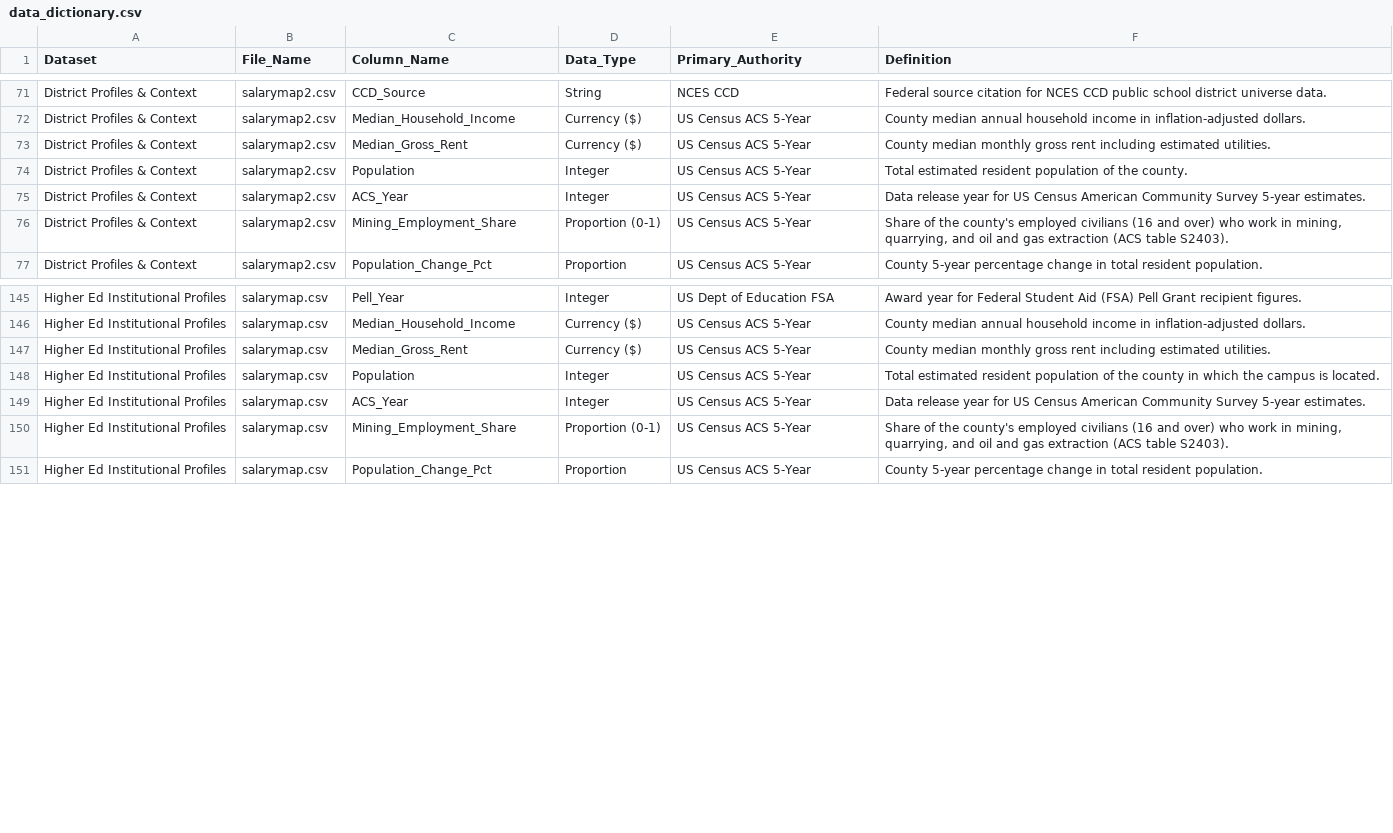
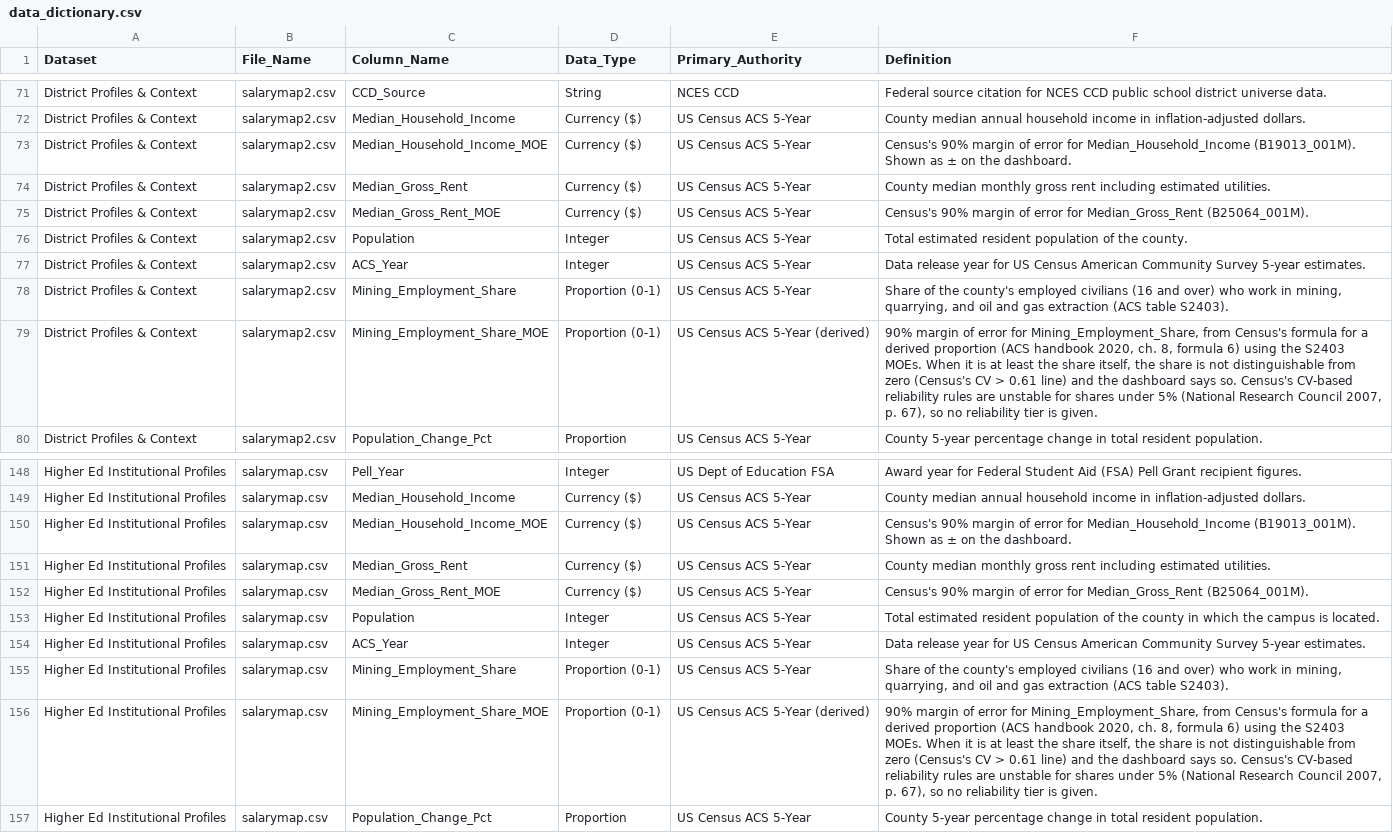
Before and after one commit to bostickmike/Wyoming-Education-Jobs-Dashboard, a CSV file: Wy_Ed_Jobs/data_dictionary.csv, drawn as a sheet; only a part is shown, gaps mark what is left out; the diff names each change by its address in the sheet, - before the commit and + after, or states it on an @@ line.

```diff
--- a/Wy_Ed_Jobs/data_dictionary.csv
+++ b/Wy_Ed_Jobs/data_dictionary.csv
+row 73: District Profiles & Context | salarymap2.csv | Median_Household_Income_MOE | Currency ($) | US Census ACS 5-Year | Census's 90% margin of error for Median_Household_Income (B19013_001M). Shown as ± on the dashboard.
+row 75: District Profiles & Context | salarymap2.csv | Median_Gross_Rent_MOE | Currency ($) | US Census ACS 5-Year | Census's 90% margin of error for Median_Gross_Rent (B25064_001M).
+row 79: District Profiles & Context | salarymap2.csv | Mining_Employment_Share_MOE | Proportion (0-1) | US Census ACS 5-Year (derived) | 90% margin of error for Mining_Employment_Share, from Census's formula for a derived proportion (ACS handbook 2020, ch. 8, formula 6) using the S2403 MOEs. When it is at least the share itself, the share is not distinguishable from zero (Census's CV > 0.61 line) and the dashboard says so. Census's CV-based reliability rules are unstable for shares under 5% (National Research Council 2007, p. 67), so no reliability tier is given.
+row 150: Higher Ed Institutional Profiles | salarymap.csv | Median_Household_Income_MOE | Currency ($) | US Census ACS 5-Year | Census's 90% margin of error for Median_Household_Income (B19013_001M). Shown as ± on the dashboard.
+row 152: Higher Ed Institutional Profiles | salarymap.csv | Median_Gross_Rent_MOE | Currency ($) | US Census ACS 5-Year | Census's 90% margin of error for Median_Gross_Rent (B25064_001M).
+row 156: Higher Ed Institutional Profiles | salarymap.csv | Mining_Employment_Share_MOE | Proportion (0-1) | US Census ACS 5-Year (derived) | 90% margin of error for Mining_Employment_Share, from Census's formula for a derived proportion (ACS handbook 2020, ch. 8, formula 6) using the S2403 MOEs. When it is at least the share itself, the share is not distinguishable from zero (Census's CV > 0.61 line) and the dashboard says so. Census's CV-based reliability rules are unstable for shares under 5% (National Research Council 2007, p. 67), so no reliability tier is given.
```
Also changed, not shown: run_expectations.csv, 7 other files.
